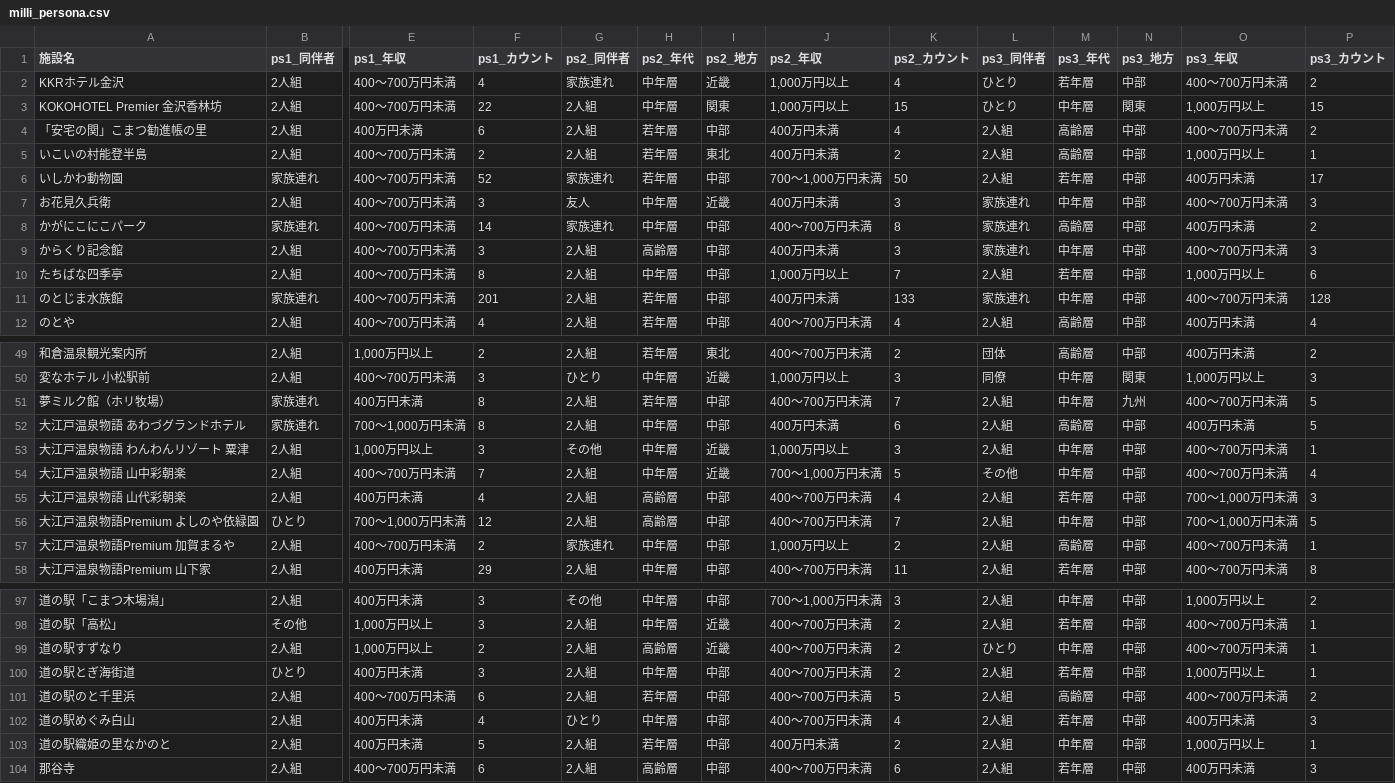
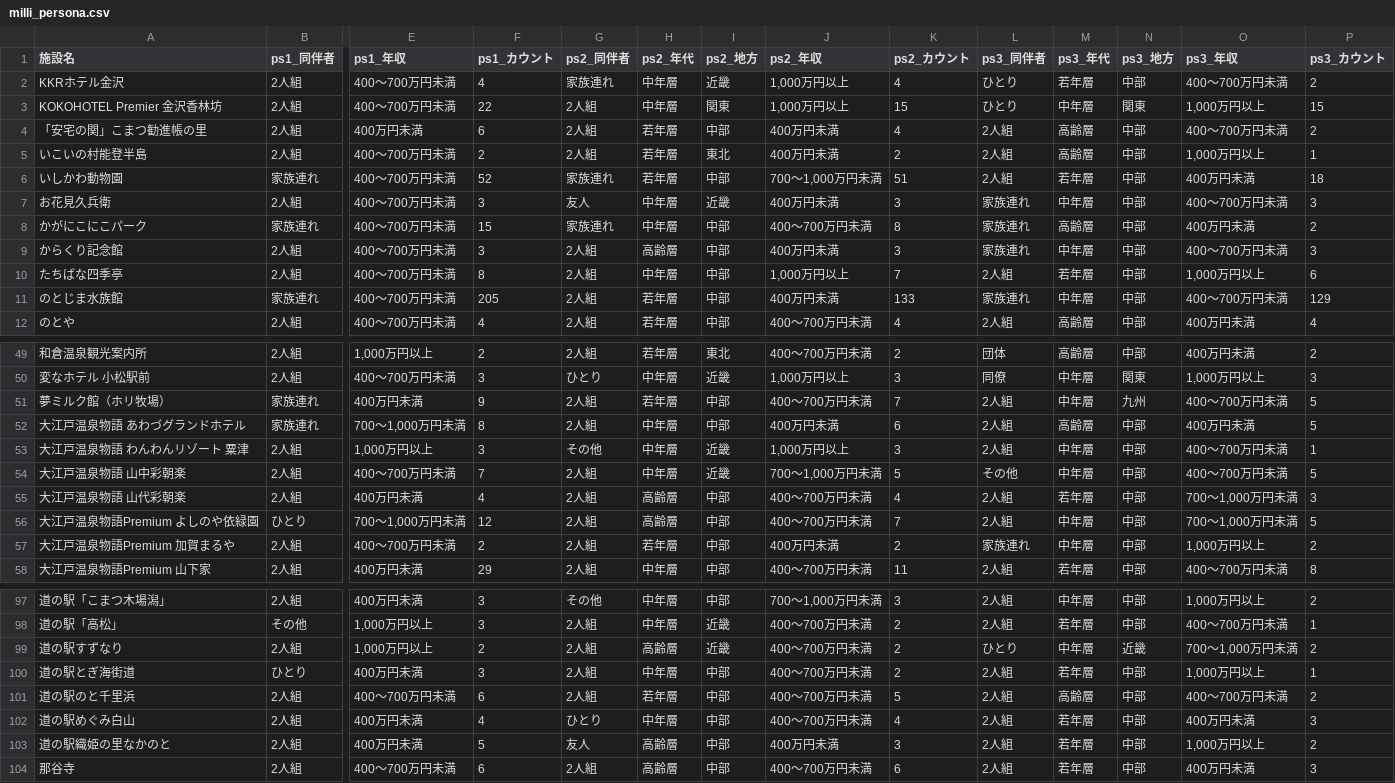
Before and after one commit to BeeB-C4N/tifo, a CSV file: ishikawa/milli_persona.csv, drawn as a sheet; only a part is shown, gaps mark what is left out; the diff covers the shown part only; the diff names each change by its address in the sheet, - before the commit and + after, or states it on an @@ line.

```diff
--- a/ishikawa/milli_persona.csv
+++ b/ishikawa/milli_persona.csv
-K6 (ps2_カウント): 50
+K6 (ps2_カウント): 51
-P6 (ps3_カウント): 17
+P6 (ps3_カウント): 18
-F8 (ps1_カウント): 14
+F8 (ps1_カウント): 15
-F11 (ps1_カウント): 201
+F11 (ps1_カウント): 205
-P11 (ps3_カウント): 128
+P11 (ps3_カウント): 129
-F51 (ps1_カウント): 8
+F51 (ps1_カウント): 9
-P54 (ps3_カウント): 4
+P54 (ps3_カウント): 5
-G57 (ps2_同伴者): 家族連れ
+G57 (ps2_同伴者): 2人組
-H57 (ps2_年代): 中年層
+H57 (ps2_年代): 若年層
-J57 (ps2_年収): 1,000万円以上
+J57 (ps2_年収): 400万円未満
-L57 (ps3_同伴者): 2人組
+L57 (ps3_同伴者): 家族連れ
-M57 (ps3_年代): 高齢層
+M57 (ps3_年代): 中年層
-O57 (ps3_年収): 400～700万円未満
+O57 (ps3_年収): 1,000万円以上
-P57 (ps3_カウント): 1
+P57 (ps3_カウント): 2
-N99 (ps3_地方): 中部
+N99 (ps3_地方): 近畿
-O99 (ps3_年収): 400～700万円未満
+O99 (ps3_年収): 700～1,000万円未満
-P99 (ps3_カウント): 1
+P99 (ps3_カウント): 2
-G103 (ps2_同伴者): 2人組
+G103 (ps2_同伴者): 友人
-H103 (ps2_年代): 若年層
+H103 (ps2_年代): 高齢層
-K103 (ps2_カウント): 2
+K103 (ps2_カウント): 3
-M103 (ps3_年代): 中年層
+M103 (ps3_年代): 若年層
-P103 (ps3_カウント): 1
+P103 (ps3_カウント): 2
```
Also changed, not shown: 4 edited cells elsewhere in this file, ishikawa/milli_score.csv, 1 other file.
